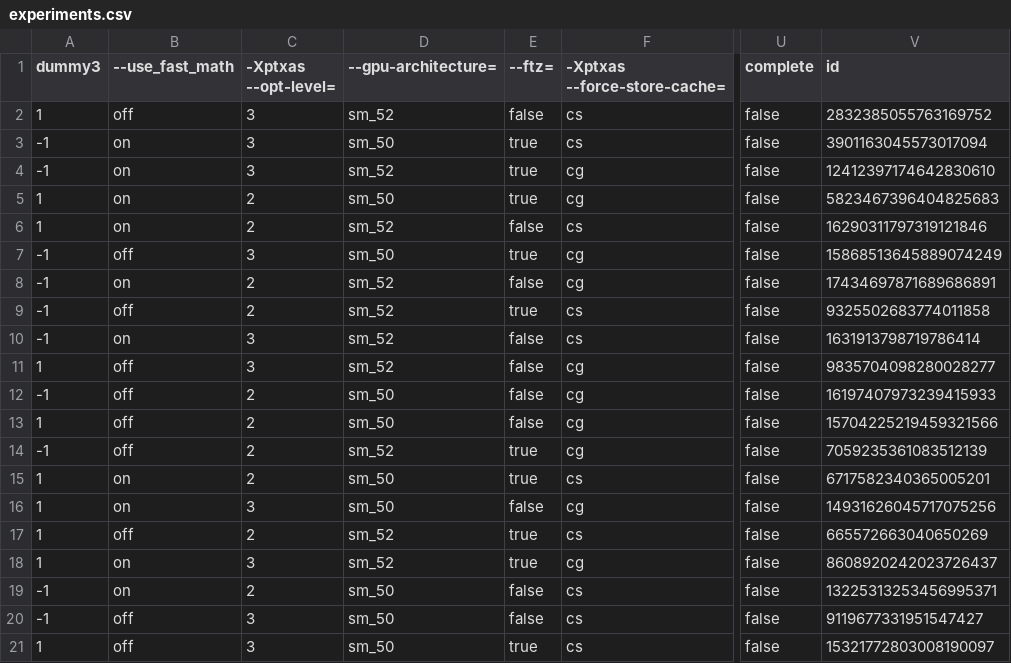
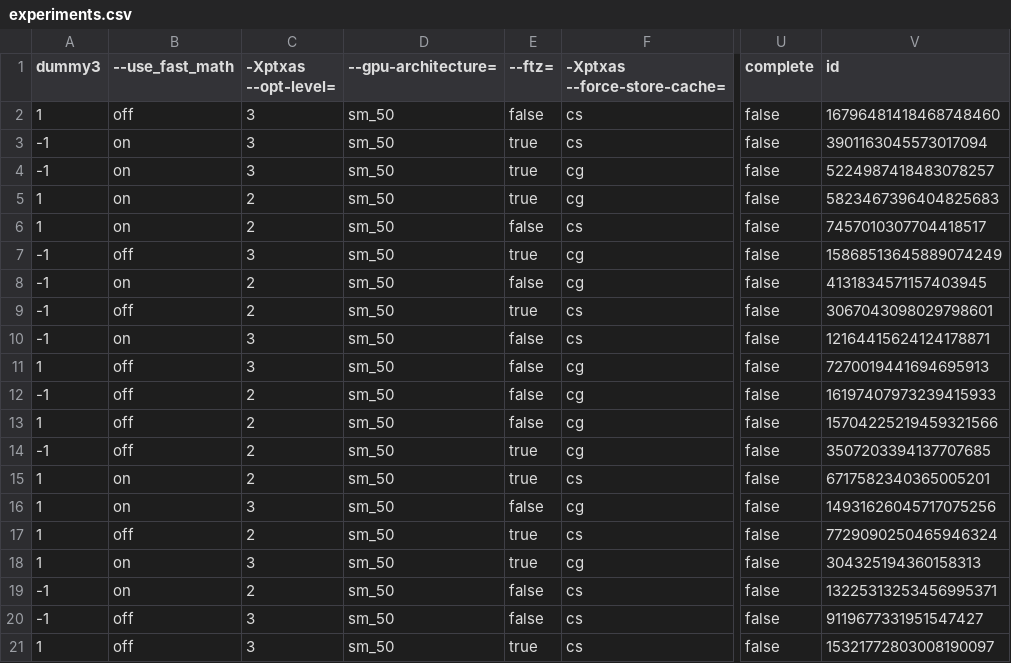
Before and after one commit to phrb/autotuning_screening_experiment, a CSV file: data/gaussian_titanx/experiments.csv, drawn as a sheet; only a part is shown, gaps mark what is left out; the diff names each change by its address in the sheet, - before the commit and + after, or states it on an @@ line.

```diff
--- a/data/gaussian_titanx/experiments.csv
+++ b/data/gaussian_titanx/experiments.csv
-D2 (--gpu-architecture=): sm_52
+D2 (--gpu-architecture=): sm_50
-V2 (id): 2832385055763169752
+V2 (id): 16796481418468748460
-D4 (--gpu-architecture=): sm_52
+D4 (--gpu-architecture=): sm_50
-V4 (id): 12412397174642830610
+V4 (id): 5224987418483078257
-D6 (--gpu-architecture=): sm_52
+D6 (--gpu-architecture=): sm_50
-V6 (id): 16290311797319121846
+V6 (id): 7457010307704418517
-D8:D11 (--gpu-architecture=): sm_52
+D8:D11 (--gpu-architecture=): sm_50
-V8 (id): 17434697871689686891
+V8 (id): 4131834571157403945
-V9 (id): 9325502683774011858
+V9 (id): 3067043098029798601
-V10 (id): 1631913798719786414
+V10 (id): 12164415624124178871
-V11 (id): 9835704098280028277
+V11 (id): 7270019441694695913
-D14 (--gpu-architecture=): sm_52
+D14 (--gpu-architecture=): sm_50
-V14 (id): 7059235361083512139
+V14 (id): 3507203394137707685
-D17:D18 (--gpu-architecture=): sm_52
+D17:D18 (--gpu-architecture=): sm_50
-V17 (id): 665572663040650269
+V17 (id): 7729090250465946324
-V18 (id): 8608920242023726437
+V18 (id): 304325194360158313
```
Also changed, not shown: data/gaussian_titanx/factors.csv, data/heartwall_titanx/baseline_results.csv, 18 other files.
